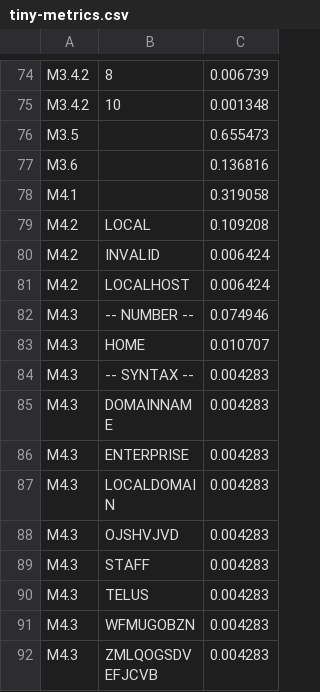
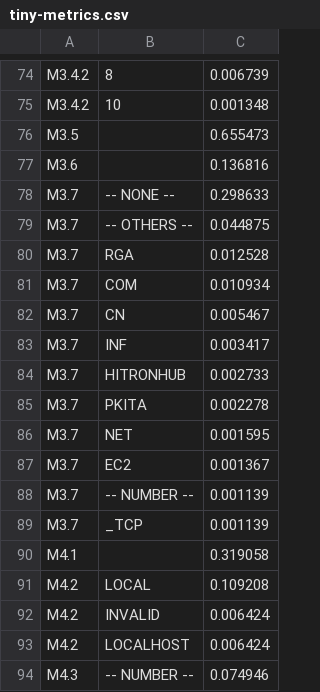
Before and after one commit to private-octopus/ithitools, a CSV file: data/tiny-metrics.csv, drawn as a sheet; only a part is shown, gaps mark what is left out; the shorter side is filled out with more unchanged rows; the diff names each change by its address in the sheet, - before the commit and + after, or states it on an @@ line.

Commit message:
Add list of second level domains to metric M3.

```diff
--- a/data/tiny-metrics.csv
+++ b/data/tiny-metrics.csv
+row 78: M3.7 | -- NONE -- | 0.298633
+row 79: M3.7 | -- OTHERS -- | 0.044875
+row 80: M3.7 | RGA | 0.012528
+row 81: M3.7 | COM | 0.010934
+row 82: M3.7 | CN | 0.005467
+row 83: M3.7 | INF | 0.003417
+row 84: M3.7 | HITRONHUB | 0.002733
+row 85: M3.7 | PKITA | 0.002278
+row 86: M3.7 | NET | 0.001595
+row 87: M3.7 | EC2 | 0.001367
+row 88: M3.7 | -- NUMBER -- | 0.001139
+row 89: M3.7 | _TCP | 0.001139
```
Also changed, not shown: 2 other files.
